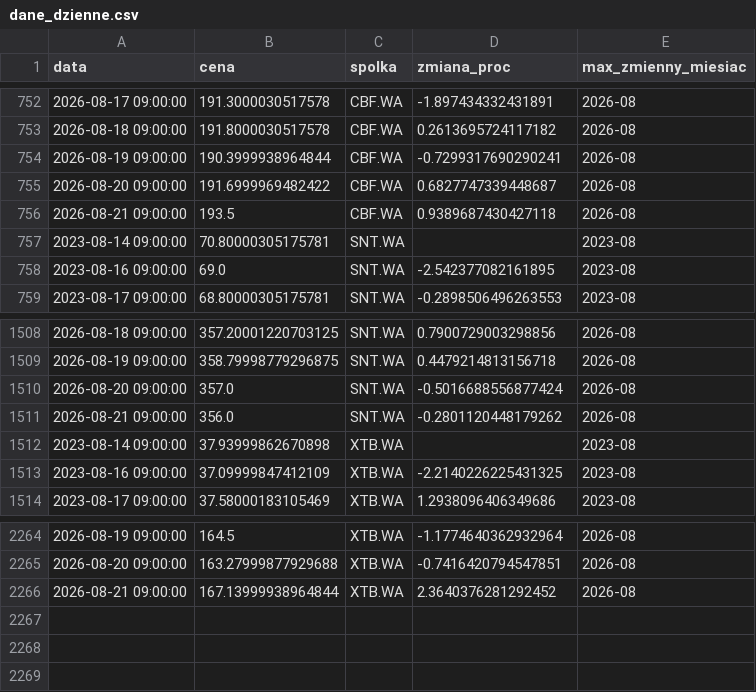
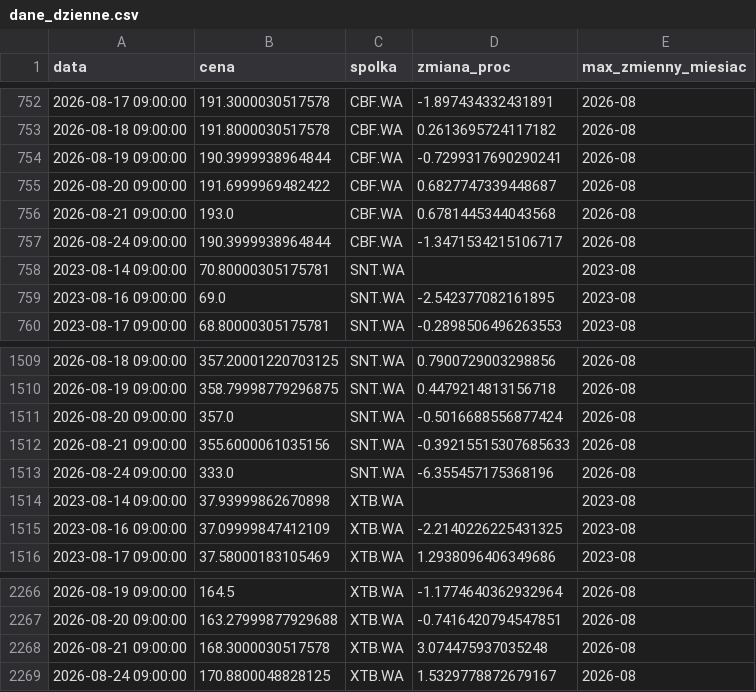
Before and after one commit to gracjan20022002-prog/GPW---pulse, a CSV file: gold/dane_dzienne.csv, drawn as a sheet; only a part is shown, gaps mark what is left out.

Commit message:
Dane z sesji 24.08 (Harmonogram + testy Etapu 5)

```diff
--- a/gold/dane_dzienne.csv
+++ b/gold/dane_dzienne.csv
@@ -755,3 +755,4 @@ data,cena,spolka,zmiana_proc,max_zmienny_miesiac
 2026-08-20 09:00:00,191.6999969482422,CBF.WA,0.6827747339448687,2026-08
-2026-08-21 09:00:00,193.5,CBF.WA,0.9389687430427118,2026-08
+2026-08-21 09:00:00,193.0,CBF.WA,0.6781445344043568,2026-08
+2026-08-24 09:00:00,190.3999938964844,CBF.WA,-1.3471534215106717,2026-08
 2023-08-14 09:00:00,70.80000305175781,SNT.WA,,2023-08
@@ -1510,3 +1511,4 @@ data,cena,spolka,zmiana_proc,max_zmienny_miesiac
 2026-08-20 09:00:00,357.0,SNT.WA,-0.5016688556877424,2026-08
-2026-08-21 09:00:00,356.0,SNT.WA,-0.2801120448179262,2026-08
+2026-08-21 09:00:00,355.6000061035156,SNT.WA,-0.39215515307685633,2026-08
+2026-08-24 09:00:00,333.0,SNT.WA,-6.355457175368196,2026-08
 2023-08-14 09:00:00,37.93999862670898,XTB.WA,,2023-08
@@ -2265,2 +2267,3 @@ data,cena,spolka,zmiana_proc,max_zmienny_miesiac
 2026-08-20 09:00:00,163.27999877929688,XTB.WA,-0.7416420794547851,2026-08
-2026-08-21 09:00:00,167.13999938964844,XTB.WA,2.3640376281292452,2026-08
+2026-08-21 09:00:00,168.3000030517578,XTB.WA,3.074475937035248,2026-08
+2026-08-24 09:00:00,170.8800048828125,XTB.WA,1.5329778872679167,2026-08
```
Also changed, not shown: gold/ranking.csv, silver/clean_data.csv, 3 other files.
